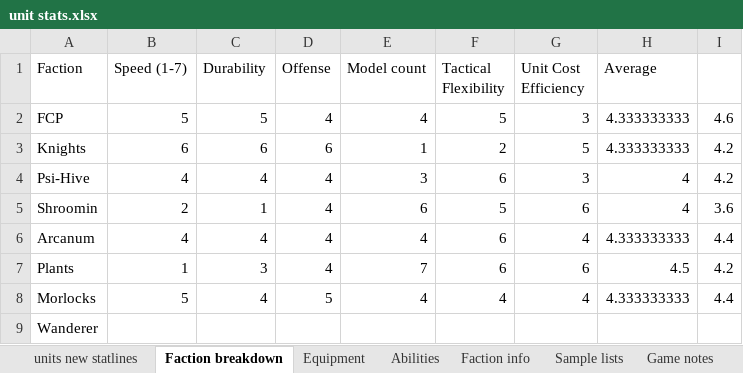
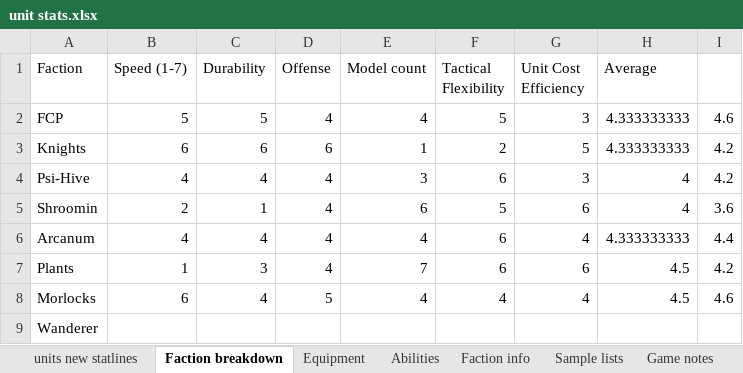
Before and after one commit to NickDMansfield/wargame-tables, an Excel workbook: unit stats.xlsx, sheet Faction breakdown, drawn as a sheet; values as stored, in another font and other column widths than the file's, no borders; charts and pictures not drawn; the diff names each change by its address in the sheet, - before the commit and + after, or states it on an @@ line.

```diff
--- a/unit stats.xlsx (sheet Faction breakdown)
+++ b/unit stats.xlsx (sheet Faction breakdown)
-B8 (Speed (1-7)): 5
+B8 (Speed (1-7)): 6
-H8 (Average): 4.333333333
+H8 (Average): 4.5
-I8: 4.4
+I8: 4.6
```
Also changed, not shown: sheet units new statlines, charts or pictures, 2 other files.
